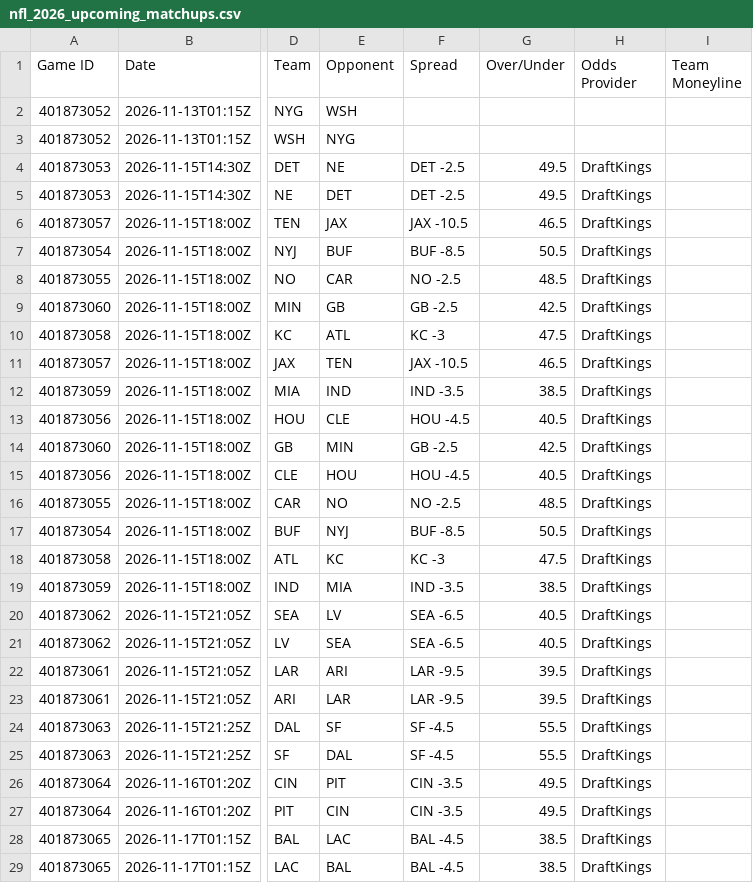
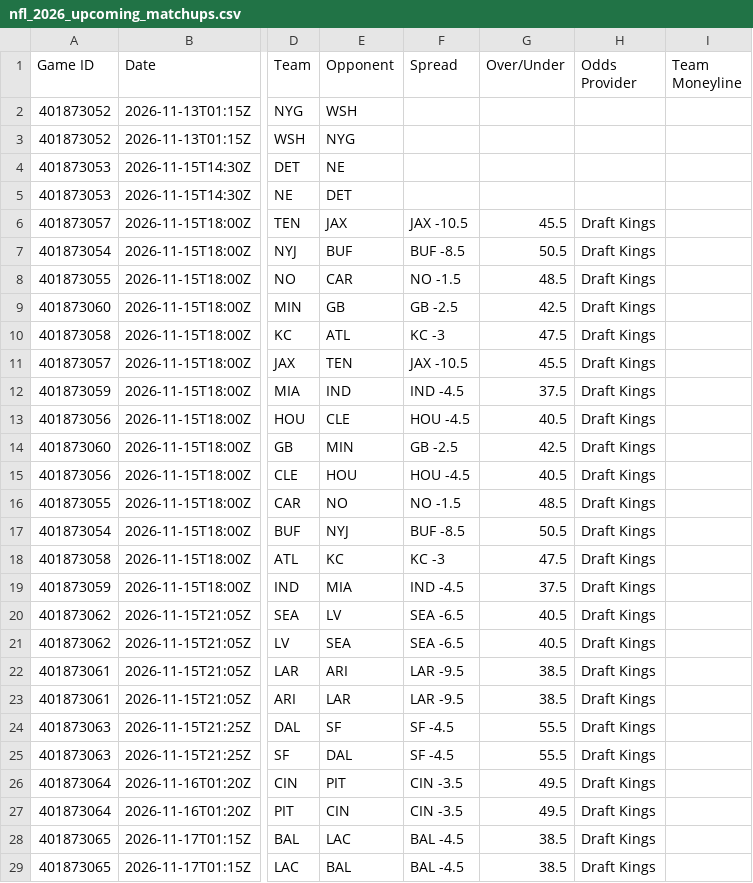
Before and after one commit to HitByOne/nlfdashboard, a CSV file: site/data/nfl_2026_upcoming_matchups.csv, drawn as a sheet; only a part is shown, gaps mark what is left out; the diff names each change by its address in the sheet, - before the commit and + after, or states it on an @@ line.

```diff
--- a/site/data/nfl_2026_upcoming_matchups.csv
+++ b/site/data/nfl_2026_upcoming_matchups.csv
-F4:F5 (Spread): DET -2.5
+F4:F5 (Spread): (empty)
-G4:G5 (Over/Under): 49.5
+G4:G5 (Over/Under): (empty)
-H4:H5 (Odds Provider): DraftKings
+H4:H5 (Odds Provider): (empty)
-G6 (Over/Under): 46.5
+G6 (Over/Under): 45.5
-H6:H29 (Odds Provider): DraftKings
+H6:H29 (Odds Provider): Draft Kings
-F8 (Spread): NO -2.5
+F8 (Spread): NO -1.5
-G11 (Over/Under): 46.5
+G11 (Over/Under): 45.5
-F12 (Spread): IND -3.5
+F12 (Spread): IND -4.5
-G12 (Over/Under): 38.5
+G12 (Over/Under): 37.5
-F16 (Spread): NO -2.5
+F16 (Spread): NO -1.5
-F19 (Spread): IND -3.5
+F19 (Spread): IND -4.5
-G19 (Over/Under): 38.5
+G19 (Over/Under): 37.5
-G22:G23 (Over/Under): 39.5
+G22:G23 (Over/Under): 38.5
```
Also changed, not shown: site/data/nfl_2026_backtest.csv, site/data/nfl_2026_injury_report.csv, 1 other file.
